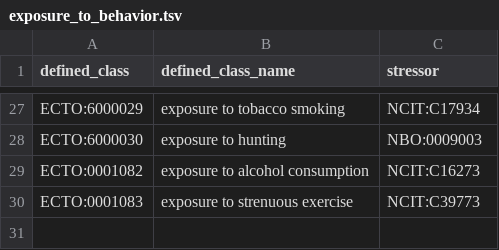
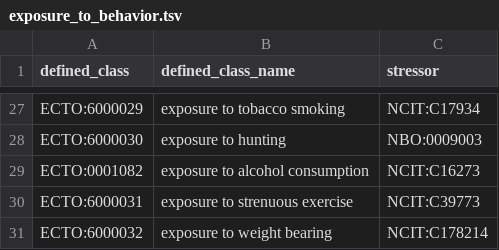
Before and after one commit to EnvironmentOntology/environmental-exposure-ontology, a TSV file: src/patterns/data/default/exposure_to_behavior.tsv, drawn as a sheet; only a part is shown, gaps mark what is left out.

Commit message:
Update exposure_to_behavior.tsv
consolidating weight bearing PR to this PR, adjusting term IDs to be accurate for pattern

```diff
--- a/src/patterns/data/default/exposure_to_behavior.tsv
+++ b/src/patterns/data/default/exposure_to_behavior.tsv
@@ -29,2 +29,3 @@ ECTO:6000030	exposure to hunting	NBO:0009003
 ECTO:0001082	exposure to alcohol consumption	NCIT:C16273
-ECTO:0001083	exposure to strenuous exercise	NCIT:C39773
+ECTO:6000031	exposure to strenuous exercise	NCIT:C39773
+ECTO:6000032	exposure to weight bearing	NCIT:C178214
```
